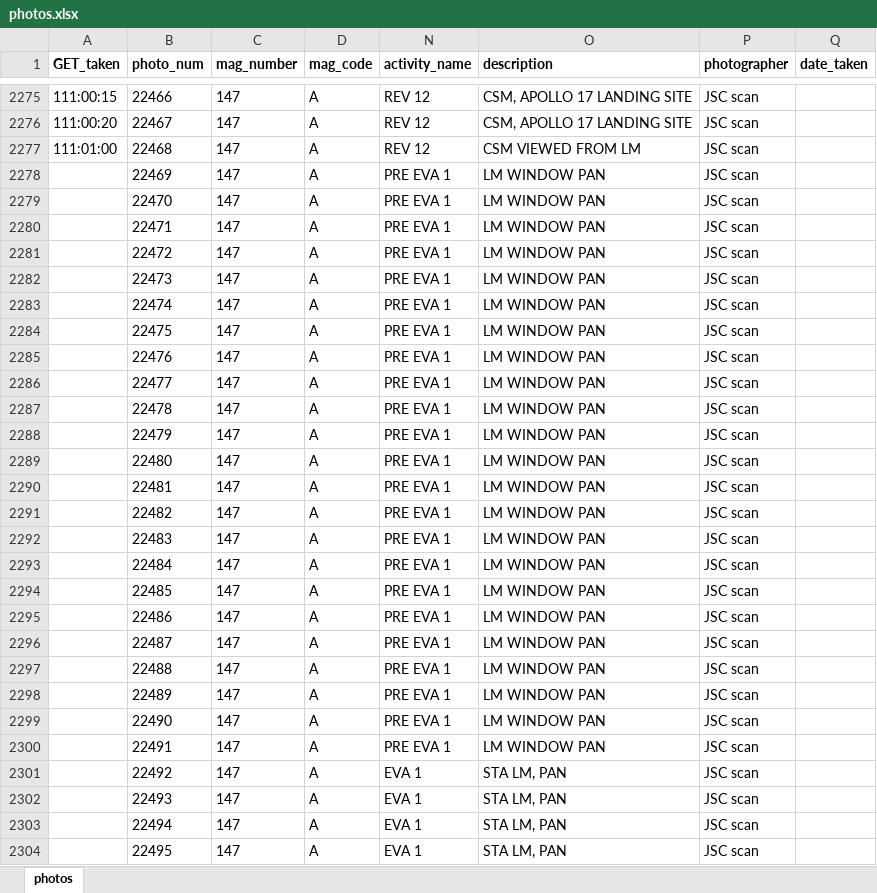
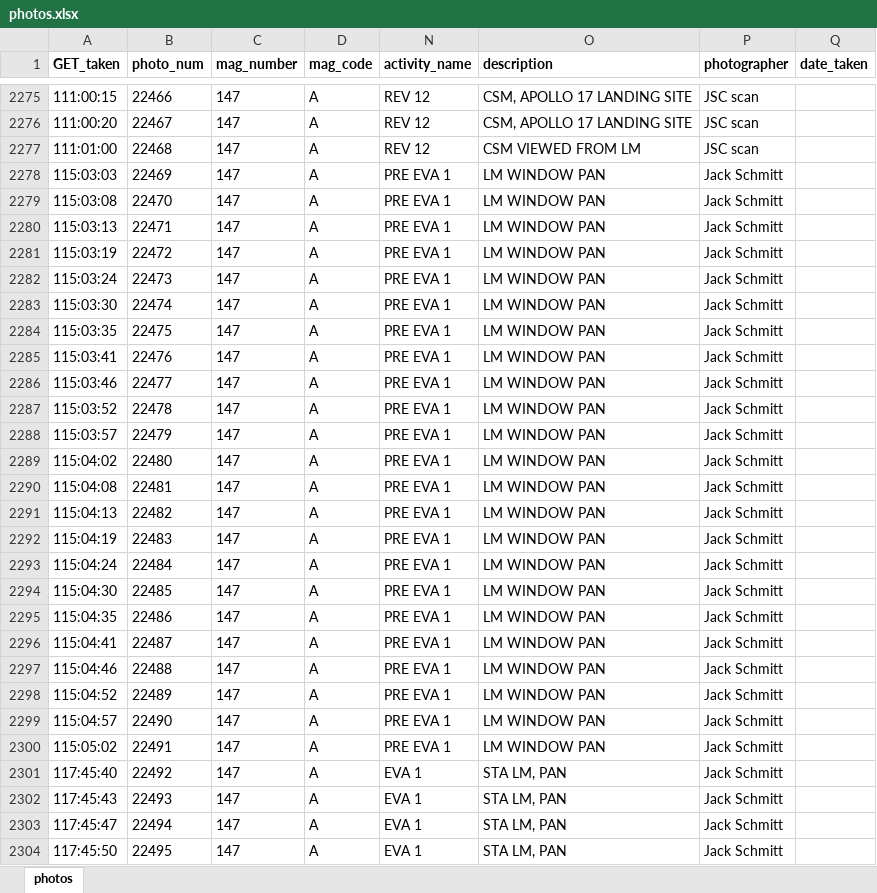
Before and after one commit to bfeist/Apollo17, an Excel workbook: MISSION_DATA/photos.xlsx, sheet photos, drawn as a sheet; only a part is shown, gaps mark what is left out; values as stored, in another font and other column widths than the file's, no borders; the diff covers the shown part only; the diff names each change by its address in the sheet, - before the commit and + after, or states it on an @@ line.

Commit message:
indexed photos up to 22528.

```diff
--- a/MISSION_DATA/photos.xlsx (sheet photos)
+++ b/MISSION_DATA/photos.xlsx (sheet photos)
-A2278 (GET_taken): (empty)
+A2278 (GET_taken): 115:03:03
-P2278:P2304 (photographer): JSC scan
+P2278:P2304 (photographer): Jack Schmitt
-A2279 (GET_taken): (empty)
+A2279 (GET_taken): 115:03:08
-A2280 (GET_taken): (empty)
+A2280 (GET_taken): 115:03:13
-A2281 (GET_taken): (empty)
+A2281 (GET_taken): 115:03:19
-A2282 (GET_taken): (empty)
+A2282 (GET_taken): 115:03:24
-A2283 (GET_taken): (empty)
+A2283 (GET_taken): 115:03:30
-A2284 (GET_taken): (empty)
+A2284 (GET_taken): 115:03:35
-A2285 (GET_taken): (empty)
+A2285 (GET_taken): 115:03:41
-A2286 (GET_taken): (empty)
+A2286 (GET_taken): 115:03:46
-A2287 (GET_taken): (empty)
+A2287 (GET_taken): 115:03:52
-A2288 (GET_taken): (empty)
+A2288 (GET_taken): 115:03:57
-A2289 (GET_taken): (empty)
+A2289 (GET_taken): 115:04:02
-A2290 (GET_taken): (empty)
+A2290 (GET_taken): 115:04:08
-A2291 (GET_taken): (empty)
+A2291 (GET_taken): 115:04:13
-A2292 (GET_taken): (empty)
+A2292 (GET_taken): 115:04:19
-A2293 (GET_taken): (empty)
+A2293 (GET_taken): 115:04:24
-A2294 (GET_taken): (empty)
+A2294 (GET_taken): 115:04:30
-A2295 (GET_taken): (empty)
+A2295 (GET_taken): 115:04:35
-A2296 (GET_taken): (empty)
+A2296 (GET_taken): 115:04:41
-A2297 (GET_taken): (empty)
+A2297 (GET_taken): 115:04:46
-A2298 (GET_taken): (empty)
+A2298 (GET_taken): 115:04:52
-A2299 (GET_taken): (empty)
+A2299 (GET_taken): 115:04:57
-A2300 (GET_taken): (empty)
+A2300 (GET_taken): 115:05:02
-A2301 (GET_taken): (empty)
+A2301 (GET_taken): 117:45:40
-A2302 (GET_taken): (empty)
+A2302 (GET_taken): 117:45:43
-A2303 (GET_taken): (empty)
+A2303 (GET_taken): 117:45:47
-A2304 (GET_taken): (empty)
+A2304 (GET_taken): 117:45:50
```
Also changed, not shown: 148 edited cells elsewhere in this sheet, 7 other files.
